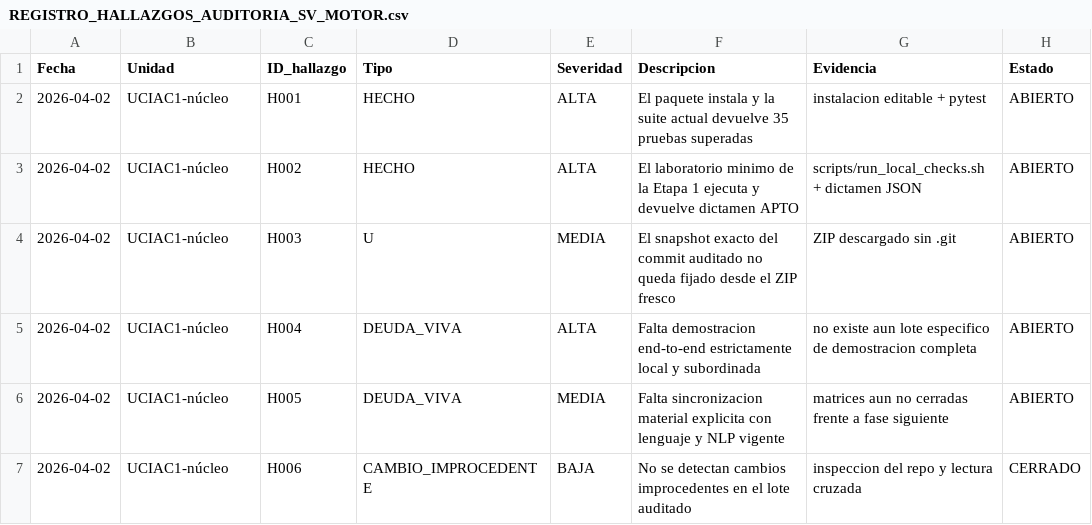
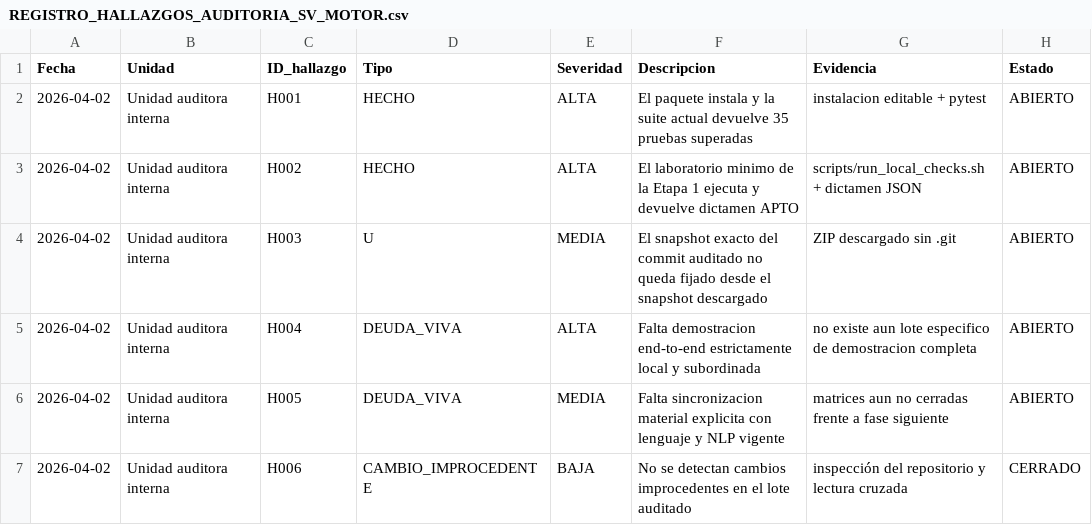
Before and after one commit to juantoniolloretegea/SV-motor, a CSV file: docs/calidad/REGISTRO_HALLAZGOS_AUDITORIA_SV_MOTOR.csv, drawn as a sheet; only a part is shown; the diff names each change by its address in the sheet, - before the commit and + after, or states it on an @@ line.

```diff
--- a/docs/calidad/REGISTRO_HALLAZGOS_AUDITORIA_SV_MOTOR.csv
+++ b/docs/calidad/REGISTRO_HALLAZGOS_AUDITORIA_SV_MOTOR.csv
-B2:B7 (Unidad): UCIAC1-núcleo
+B2:B7 (Unidad): Unidad auditora interna
-F4 (Descripcion): …desde el ZIP fresco
+F4 (Descripcion): …desde el snapshot descargado
-G7 (Evidencia): inspeccion del repo y lectura cruzada
+G7 (Evidencia): inspección del repositorio y lectura cruzada
```
Also changed, not shown: docs/calidad/REGISTRO_CONTRASTES_REPO_MANUSCRITO_PUBLICACION.csv, docs/calidad/REGISTRO_DEUDA_VIVA_SV_MOTOR.csv, 8 other files.
